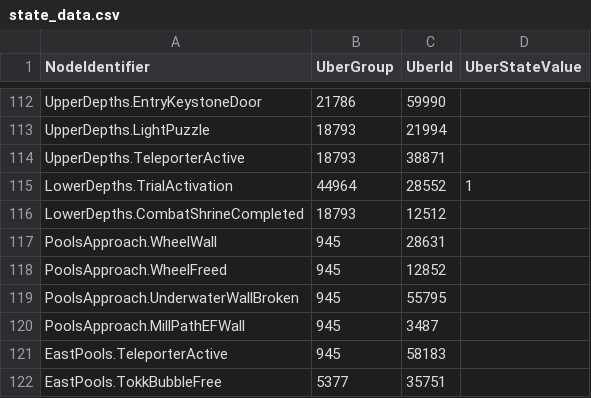
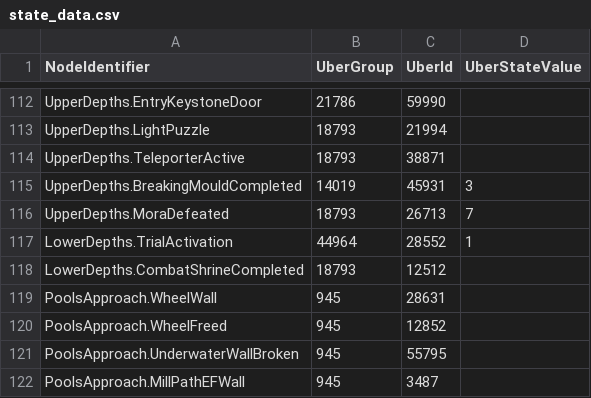
Before and after one commit to ori-community/wotw-seedgen, a CSV file: assets/logic/state_data.csv, drawn as a sheet; only a part is shown, gaps mark what is left out; the shorter side is filled out with more unchanged rows; the diff names each change by its address in the sheet, - before the commit and + after, or states it on an @@ line.

Commit message:
Breaking Mould - Improve quest state logic

```diff
--- a/assets/logic/state_data.csv
+++ b/assets/logic/state_data.csv
+row 115: UpperDepths.BreakingMouldCompleted | 14019 | 45931 | 3
+row 116: UpperDepths.MoraDefeated | 18793 | 26713 | 7
```
Also changed, not shown: 1 other file.
